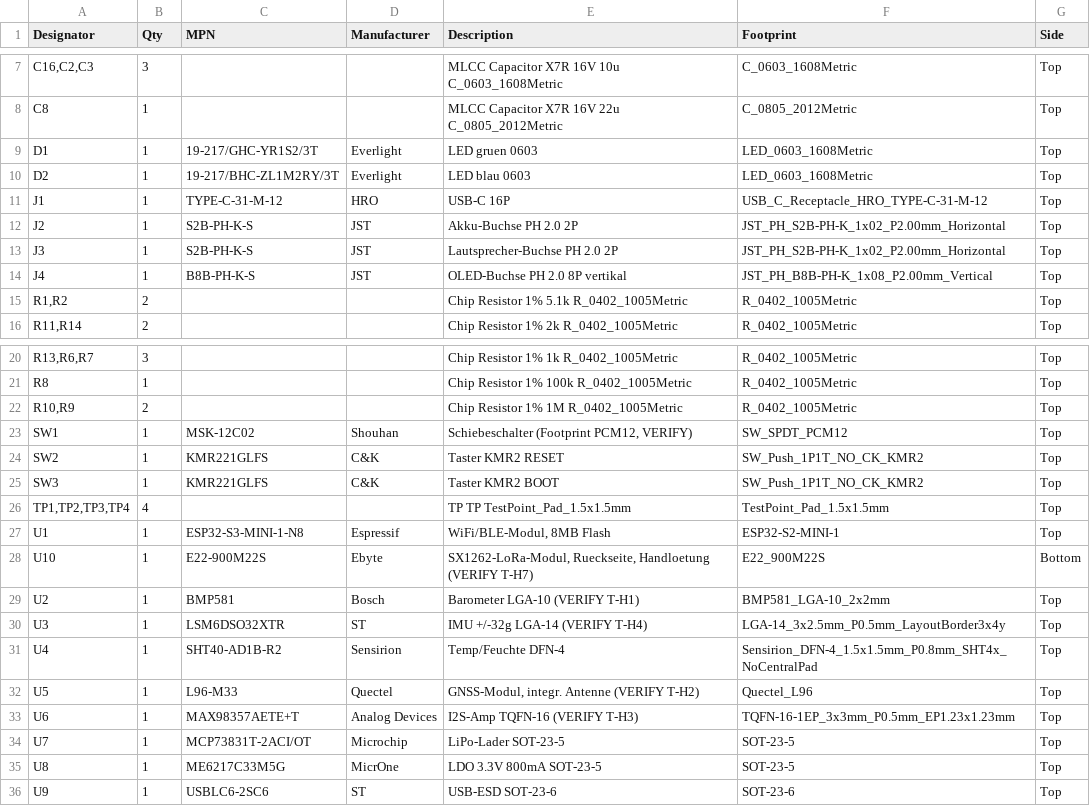
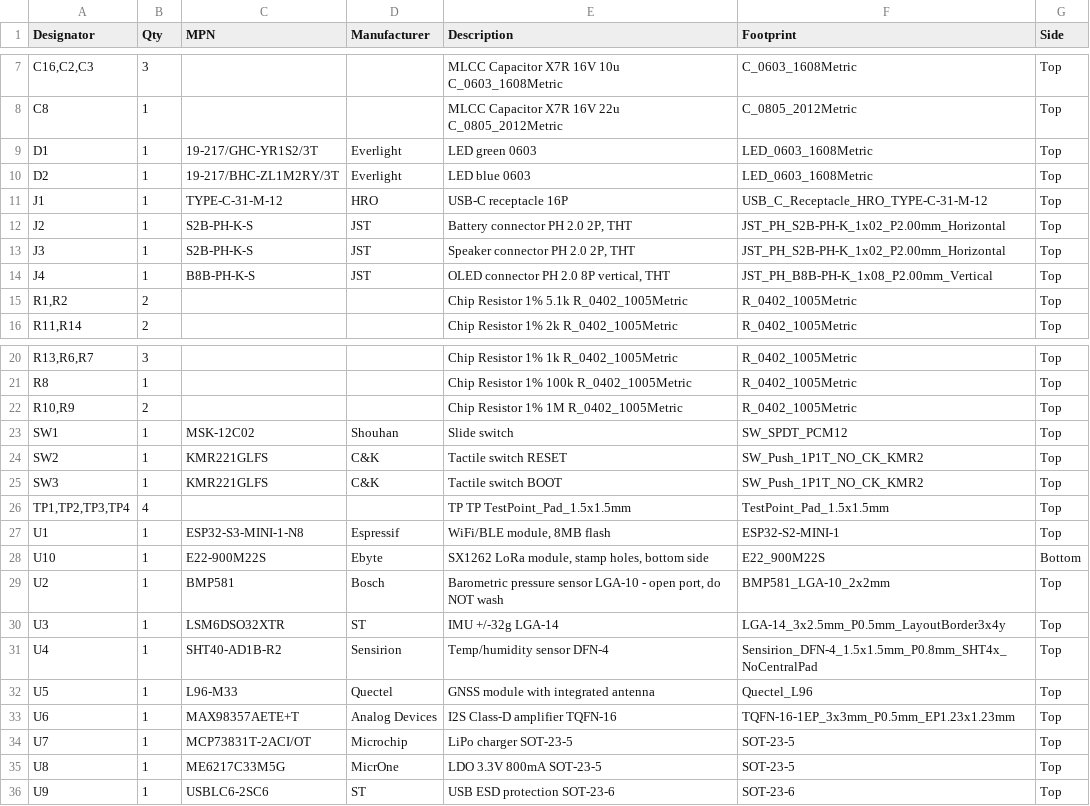
Before and after one commit to Logo66/AuraBip, a CSV file: hardware/production/aurabip-bom.csv, drawn as a sheet; only a part is shown, gaps mark what is left out; the diff names each change by its address in the sheet, - before the commit and + after, or states it on an @@ line.

```diff
--- a/hardware/production/aurabip-bom.csv
+++ b/hardware/production/aurabip-bom.csv
-E9 (Description): LED gruen 0603
+E9 (Description): LED green 0603
-E10 (Description): LED blau 0603
+E10 (Description): LED blue 0603
-E11 (Description): USB-C 16P
+E11 (Description): USB-C receptacle 16P
-E12 (Description): Akku-Buchse PH 2.0 2P
+E12 (Description): Battery connector PH 2.0 2P, THT
-E13 (Description): Lautsprecher-Buchse PH 2.0 2P
+E13 (Description): Speaker connector PH 2.0 2P, THT
-E14 (Description): OLED-Buchse PH 2.0 8P vertikal
+E14 (Description): OLED connector PH 2.0 8P vertical, THT
-E23 (Description): Schiebeschalter (Footprint PCM12, VERIFY)
+E23 (Description): Slide switch
-E24 (Description): Taster KMR2 RESET
+E24 (Description): Tactile switch RESET
-E25 (Description): Taster KMR2 BOOT
+E25 (Description): Tactile switch BOOT
-E27 (Description): WiFi/BLE-Modul, 8MB Flash
+E27 (Description): WiFi/BLE module, 8MB flash
-E28 (Description): SX1262-LoRa-Modul, Rueckseite, Handloetung (VERIFY T-H7)
+E28 (Description): SX1262 LoRa module, stamp holes, bottom side
-E29 (Description): Barometer LGA-10 (VERIFY T-H1)
+E29 (Description): Barometric pressure sensor LGA-10 - open port, do NOT wash
-E30 (Description): IMU +/-32g LGA-14 (VERIFY T-H4)
+E30 (Description): IMU +/-32g LGA-14
-E31 (Description): Temp/Feuchte DFN-4
+E31 (Description): Temp/humidity sensor DFN-4
-E32 (Description): GNSS-Modul, integr. Antenne (VERIFY T-H2)
+E32 (Description): GNSS module with integrated antenna
-E33 (Description): I2S-Amp TQFN-16 (VERIFY T-H3)
+E33 (Description): I2S Class-D amplifier TQFN-16
-E34 (Description): LiPo-Lader SOT-23-5
+E34 (Description): LiPo charger SOT-23-5
-E36 (Description): USB-ESD SOT-23-6
+E36 (Description): USB ESD protection SOT-23-6
```
Also changed, not shown: 1 other file.
